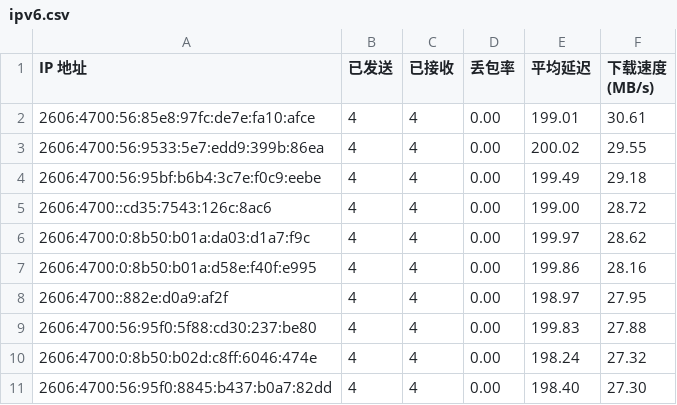
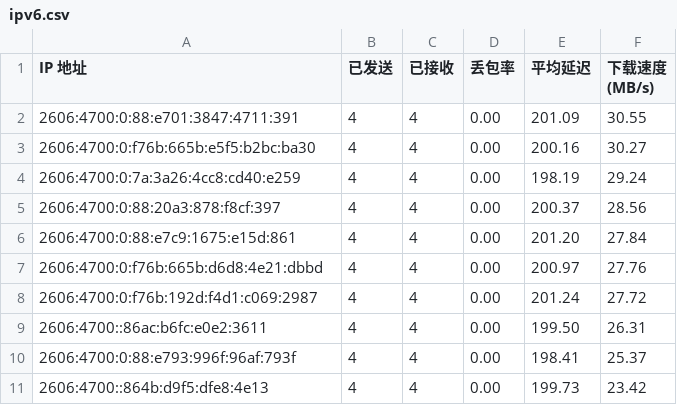
Before and after one commit to ymyuuu/IPDB, a CSV file: BestCF/ipv6.csv, drawn as a sheet.

Commit message:
Update BestCF/ipv6.csv - 2026-05-11 09:06:52

```diff
--- a/BestCF/ipv6.csv
+++ b/BestCF/ipv6.csv
@@ -1,11 +1,11 @@
 IP 地址,已发送,已接收,丢包率,平均延迟,下载速度 (MB/s)
-2606:4700:56:85e8:97fc:de7e:fa10:afce,4,4,0.00,199.01,30.61
-2606:4700:56:9533:5e7:edd9:399b:86ea,4,4,0.00,200.02,29.55
-2606:4700:56:95bf:b6b4:3c7e:f0c9:eebe,4,4,0.00,199.49,29.18
-2606:4700::cd35:7543:126c:8ac6,4,4,0.00,199.00,28.72
-2606:4700:0:8b50:b01a:da03:d1a7:f9c,4,4,0.00,199.97,28.62
-2606:4700:0:8b50:b01a:d58e:f40f:e995,4,4,0.00,199.86,28.16
-2606:4700::882e:d0a9:af2f,4,4,0.00,198.97,27.95
-2606:4700:56:95f0:5f88:cd30:237:be80,4,4,0.00,199.83,27.88
-2606:4700:0:8b50:b02d:c8ff:6046:474e,4,4,0.00,198.24,27.32
-2606:4700:56:95f0:8845:b437:b0a7:82dd,4,4,0.00,198.40,27.30
+2606:4700:0:88:e701:3847:4711:391,4,4,0.00,201.09,30.55
+2606:4700:0:f76b:665b:e5f5:b2bc:ba30,4,4,0.00,200.16,30.27
+2606:4700:0:7a:3a26:4cc8:cd40:e259,4,4,0.00,198.19,29.24
+2606:4700:0:88:20a3:878:f8cf:397,4,4,0.00,200.37,28.56
+2606:4700:0:88:e7c9:1675:e15d:861,4,4,0.00,201.20,27.84
+2606:4700:0:f76b:665b:d6d8:4e21:dbbd,4,4,0.00,200.97,27.76
+2606:4700:0:f76b:192d:f4d1:c069:2987,4,4,0.00,201.24,27.72
+2606:4700::86ac:b6fc:e0e2:3611,4,4,0.00,199.50,26.31
+2606:4700:0:88:e793:996f:96af:793f,4,4,0.00,198.41,25.37
+2606:4700::864b:d9f5:dfe8:4e13,4,4,0.00,199.73,23.42
```
